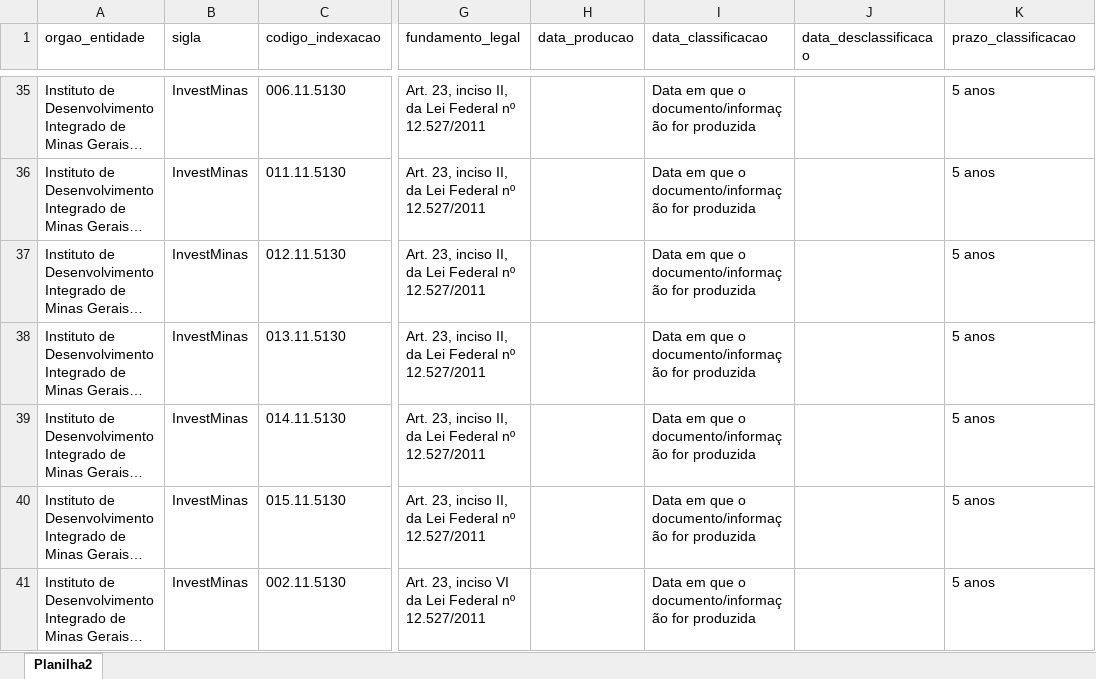
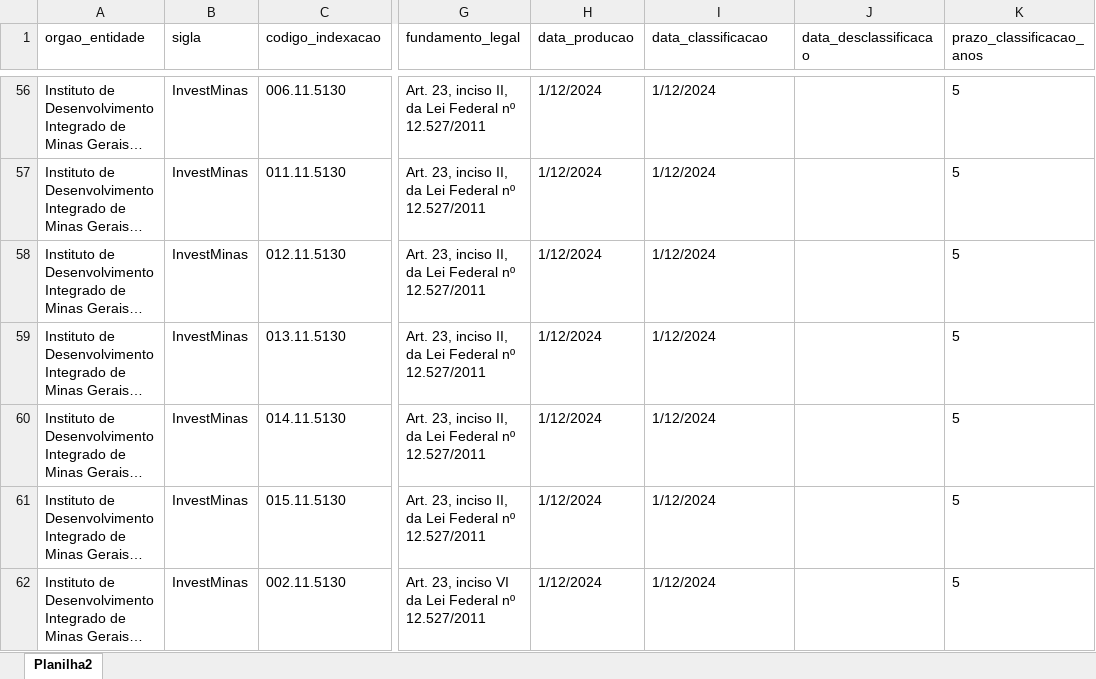
Before and after one commit to transparencia-mg/portal_informacoes_classificadas, an Excel workbook: upload/informacoes_classificadas_desclassificadas.xlsx, sheet Planilha2, drawn as a sheet; only a part is shown, gaps mark what is left out; long unchanged cells end in …; values as stored, in another font and other column widths than the file's, no borders; addresses are those after the commit; the diff covers the shown part only; the diff names each change by its address in the sheet, - before the commit and + after, or states it on an @@ line.

```diff
--- a/upload/informacoes_classificadas_desclassificadas.xlsx (sheet Planilha2)
+++ b/upload/informacoes_classificadas_desclassificadas.xlsx (sheet Planilha2)
-K1: prazo_classificacao
+K1: prazo_classificacao_anos
-H56:H62 (data_producao): (empty)
+H56:H62 (data_producao): 1/12/2024
-I56:I62 (data_classificacao): Data em que o documento/informação for produzida
+I56:I62 (data_classificacao): 1/12/2024
-K56:K62 (prazo_classificacao_anos): 5 anos
+K56:K62 (prazo_classificacao_anos): 5
```
Also changed, not shown: 50 added rows, 49 removed rows, 138 edited cells and cell formats elsewhere in this sheet, upload/orgao_sem_informacoes_classificadas.xlsx, 5 other files.
